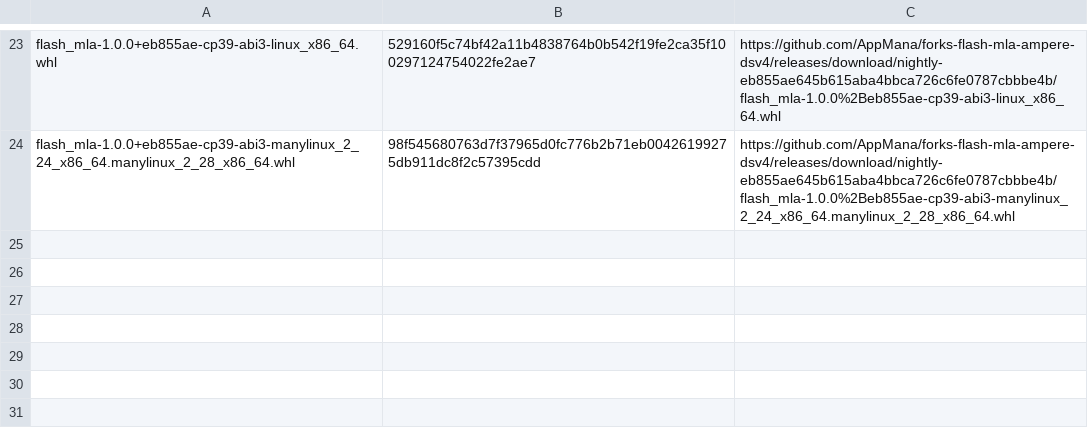
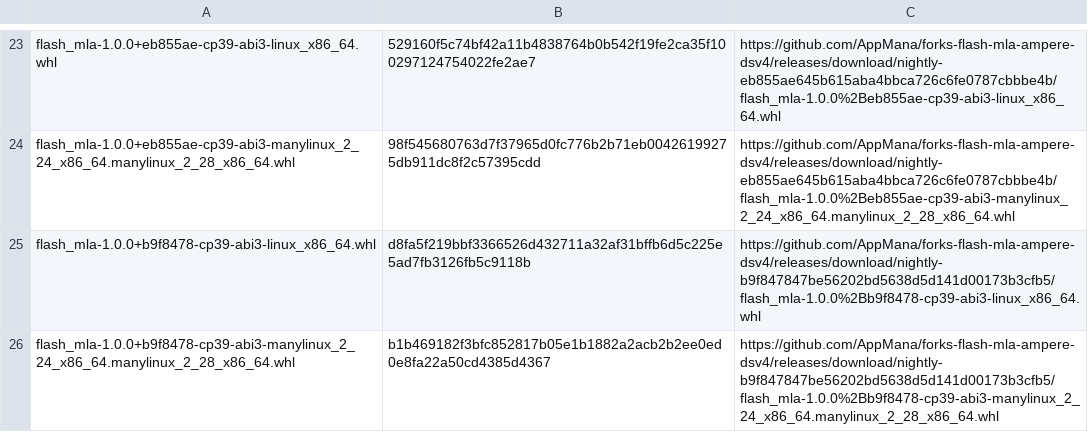
Before and after one commit to AppMana/forks-flash-mla-int, a TSV file: flash-mla/links.tsv, drawn as a sheet; only a part is shown, gaps mark what is left out; the diff names each change by its address in the sheet, - before the commit and + after, or states it on an @@ line.

```diff
--- a/flash-mla/links.tsv
+++ b/flash-mla/links.tsv
+row 25: flash_mla-1.0.0+b9f8478-cp39-abi3-linux_x86_64.whl | d8fa5f219bbf3366526d432711a32af31bffb6d5c225e5ad7fb3126fb5c9118b | https://github.com/AppMana/forks-flash-mla-ampere-dsv4/releases/download/nightly-b9f847847be56202bd5638d5d141d00173b3cfb5/flash_mla-1.0.0%2Bb9f8478-cp39-abi3-linux_x86_64.whl
+row 26: flash_mla-1.0.0+b9f8478-cp39-abi3-manylinux_2_24_x86_64.manylinux_2_28_x86_64.whl | b1b469182f3bfc852817b05e1b1882a2acb2b2ee0ed0e8fa22a50cd4385d4367 | https://github.com/AppMana/forks-flash-mla-ampere-dsv4/releases/download/nightly-b9f847847be56202bd5638d5d141d00173b3cfb5/flash_mla-1.0.0%2Bb9f8478-cp39-abi3-manylinux_2_24_x86_64.manylinux_2_28_x86_64.whl
```
Also changed, not shown: 1 other file.
